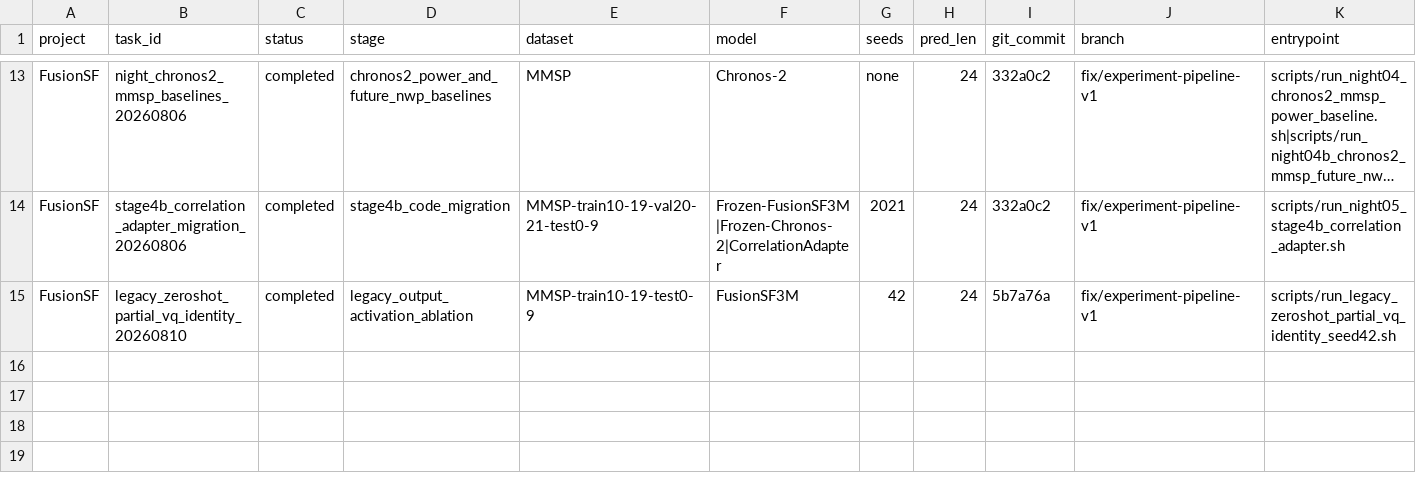
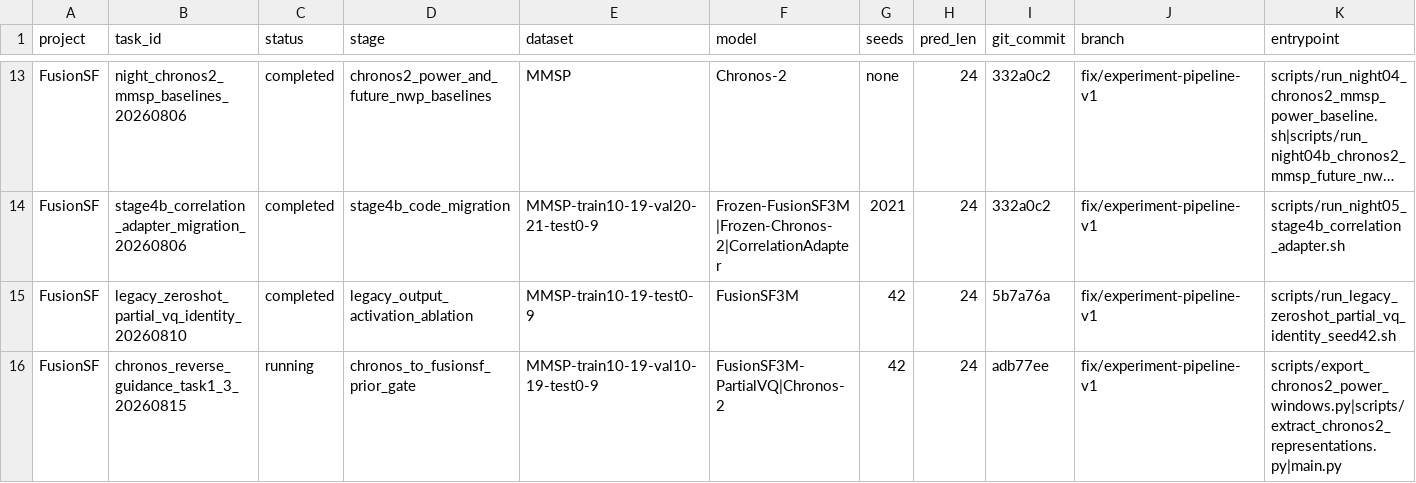
Before and after one commit to zhao-zeal/FusionSF, a CSV file: experiments/registry.csv, drawn as a sheet; only a part is shown, gaps mark what is left out; long unchanged cells end in …; rows hold the shown columns only; the diff names each change by its address in the sheet, - before the commit and + after, or states it on an @@ line.

```diff
--- a/experiments/registry.csv
+++ b/experiments/registry.csv
+row 16: FusionSF | chronos_reverse_guidance_task1_3_20260815 | running | chronos_to_fusionsf_prior_gate | MMSP-train10-19-val10-19-test0-9 | FusionSF3M-PartialVQ|Chronos-2 | 42 | 24 | adb77ee | fix/experiment-pipeline-v1 | scripts/export_chronos2_power_windows.py|scripts/extract_chronos2_representations.py|main.py
```
Also changed, not shown: experiments/experiment_registry.csv, 12 other files.
